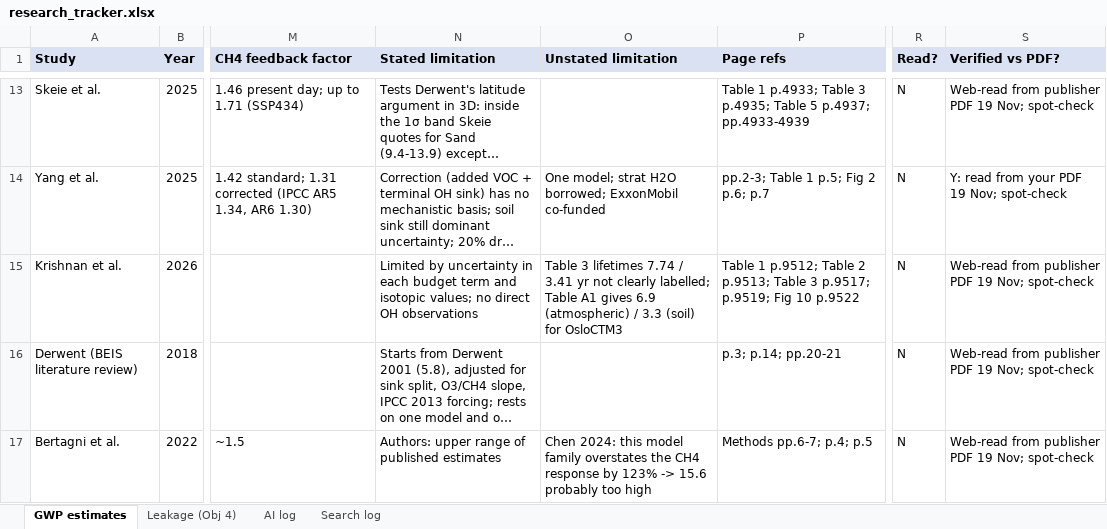
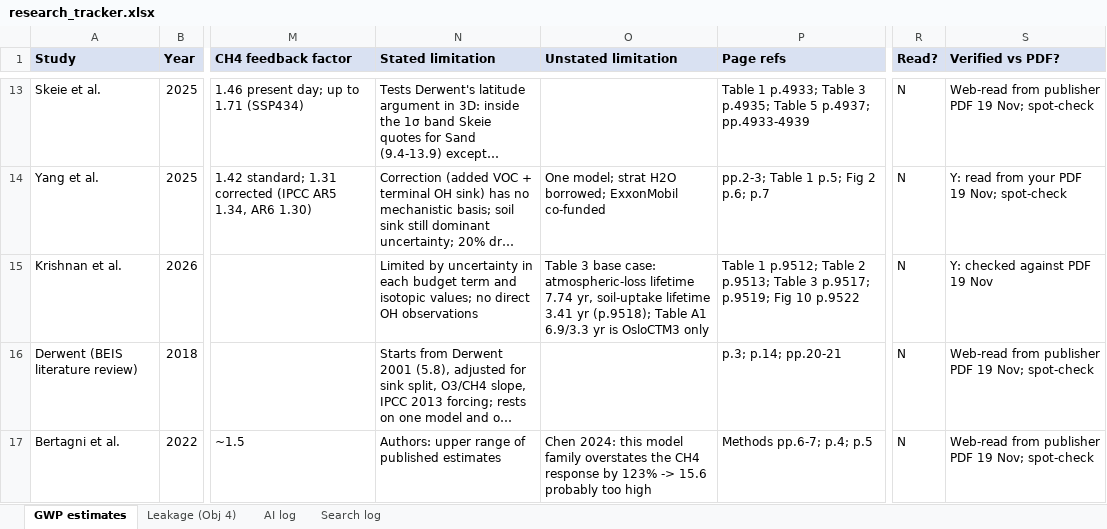
Before and after one commit to arnavpopley/LRP, an Excel workbook: tracker/research_tracker.xlsx, sheet GWP estimates, drawn as a sheet; only a part is shown, gaps mark what is left out; long unchanged cells end in …; values as stored, in another font and other column widths than the file's, no borders; the diff names each change by its address in the sheet, - before the commit and + after, or states it on an @@ line.

```diff
--- a/tracker/research_tracker.xlsx (sheet GWP estimates)
+++ b/tracker/research_tracker.xlsx (sheet GWP estimates)
-O15 (Unstated limitation): Table 3 lifetimes 7.74 / 3.41 yr not clearly labelled; Table A1 gives 6.9 (atmospheric) / 3.3 (soil) for OsloCTM3
+O15 (Unstated limitation): Table 3 base case: atmospheric-loss lifetime 7.74 yr, soil-uptake lifetime 3.41 yr (p.9518); Table A1 6.9/3.3 yr is OsloCTM3 only
-S15 (Verified vs PDF?): Web-read from publisher PDF 19 Nov; spot-check
+S15 (Verified vs PDF?): Y: checked against PDF 19 Nov
```
Also changed, not shown: sheet AI log, sheet Leakage (Obj 4), 4 other files.
